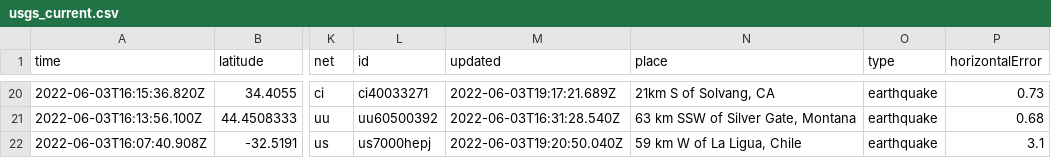
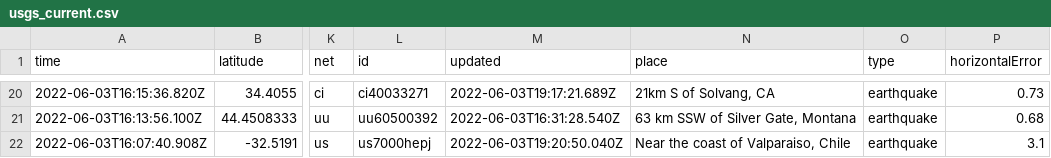
Before and after one commit to lalers/my-data-robot, a CSV file: usgs_current.csv, drawn as a sheet; only a part is shown, gaps mark what is left out; the diff covers the shown part only; the diff names each change by its address in the sheet, - before the commit and + after, or states it on an @@ line.

```diff
--- a/usgs_current.csv
+++ b/usgs_current.csv
-N22 (place): 59 km W of La Ligua, Chile
+N22 (place): Near the coast of Valparaiso, Chile
```
Also changed, not shown: 1 added row, 3 removed rows and 8 edited cells elsewhere in this file.
